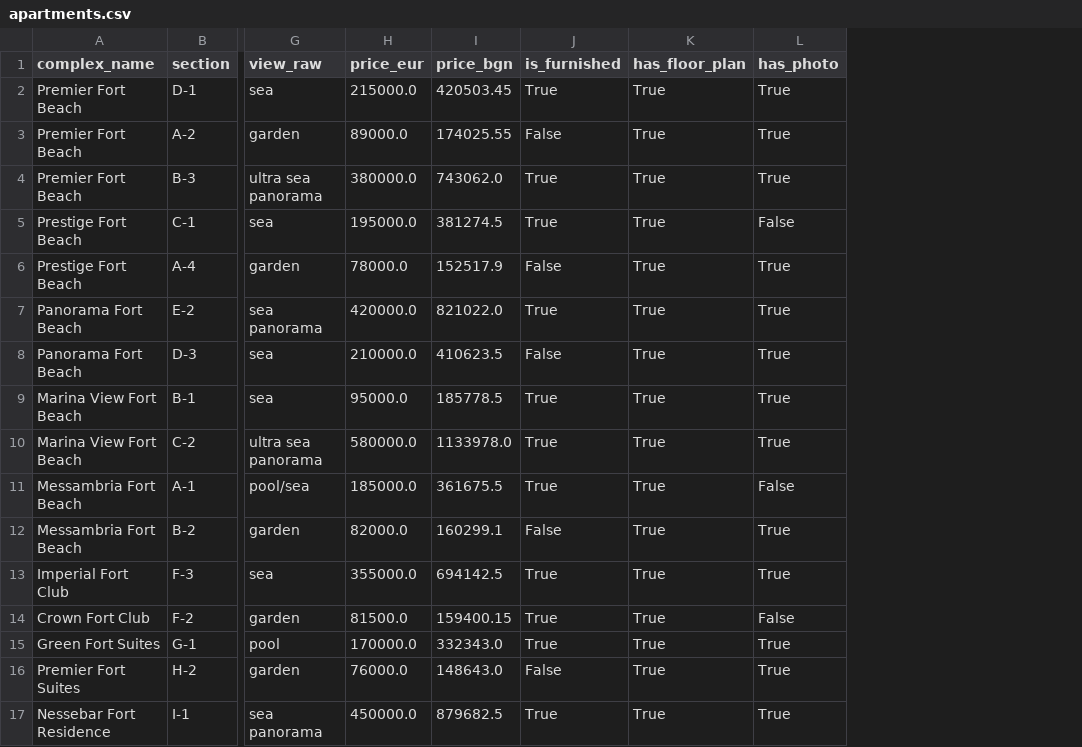
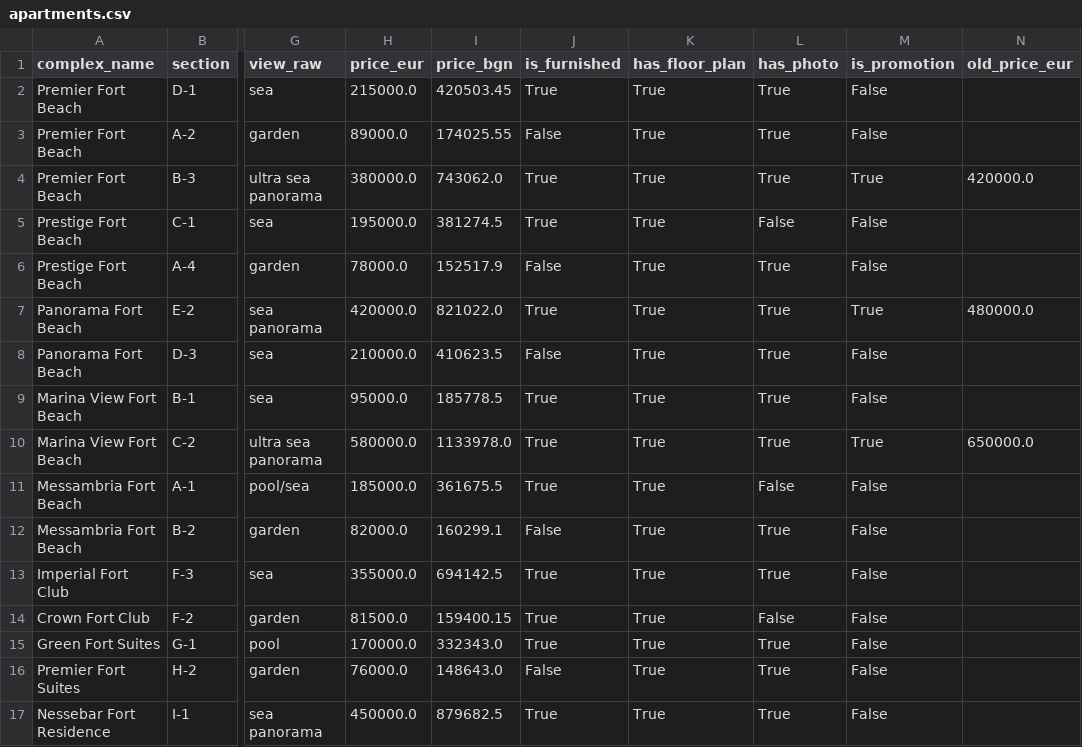
Before and after one commit to yastman/rag, a CSV file: data/apartments.csv, drawn as a sheet; only a part is shown, gaps mark what is left out; the diff names each change by its address in the sheet, - before the commit and + after, or states it on an @@ line.

```diff
--- a/data/apartments.csv
+++ b/data/apartments.csv
+column M (is_promotion), rows 2-17: False | False | True | False | False | True | False | False | True | False | False | False | False | False | False | False
+column N (old_price_eur), rows 4-10: 420000.0 |  |  | 480000.0 |  |  | 650000.0
```
Also changed, not shown: 3 other files.
